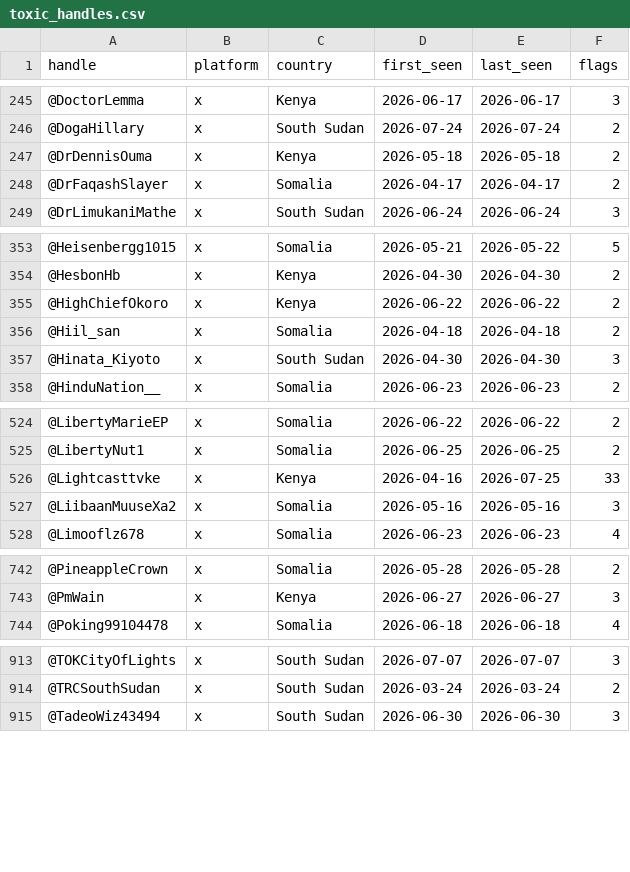
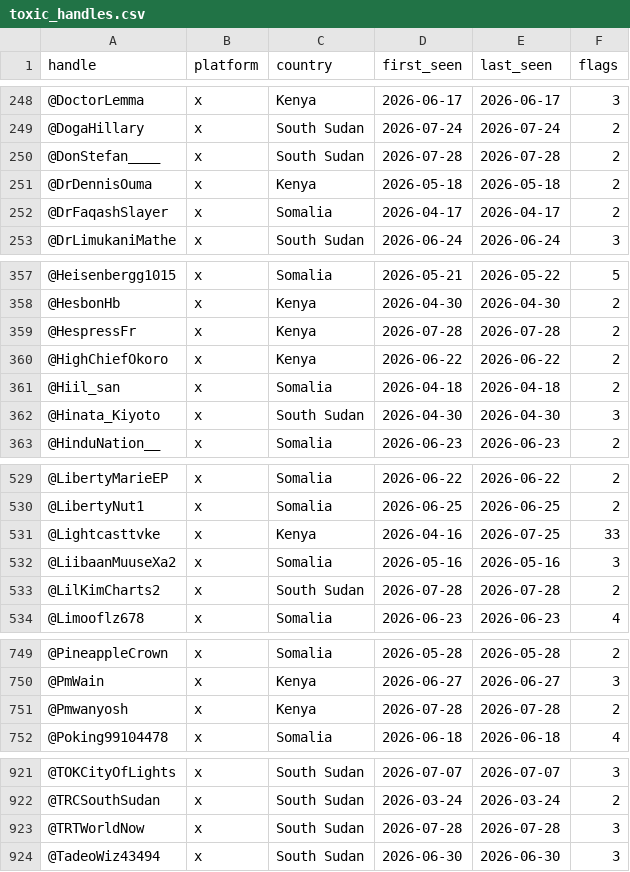
Before and after one commit to KSvend/IRIS, a CSV file: monitoring/autolearn/toxic_handles.csv, drawn as a sheet; only a part is shown, gaps mark what is left out; the diff covers the shown part only; the diff names each change by its address in the sheet, - before the commit and + after, or states it on an @@ line.

```diff
--- a/monitoring/autolearn/toxic_handles.csv
+++ b/monitoring/autolearn/toxic_handles.csv
+row 250: @DonStefan____ | x | South Sudan | 2026-07-28 | 2026-07-28 | 2
+row 359: @HespressFr | x | Kenya | 2026-07-28 | 2026-07-28 | 2
+row 533: @LilKimCharts2 | x | South Sudan | 2026-07-28 | 2026-07-28 | 2
+row 751: @Pmwanyosh | x | Kenya | 2026-07-28 | 2026-07-28 | 2
+row 923: @TRTWorldNow | x | South Sudan | 2026-07-28 | 2026-07-28 | 3
```
Also changed, not shown: 16 added rows and 56 edited cells elsewhere in this file, monitoring/autolearn/learned_keywords_hs.csv, monitoring/autolearn/narrative_discoveries.csv, 7 other files.
